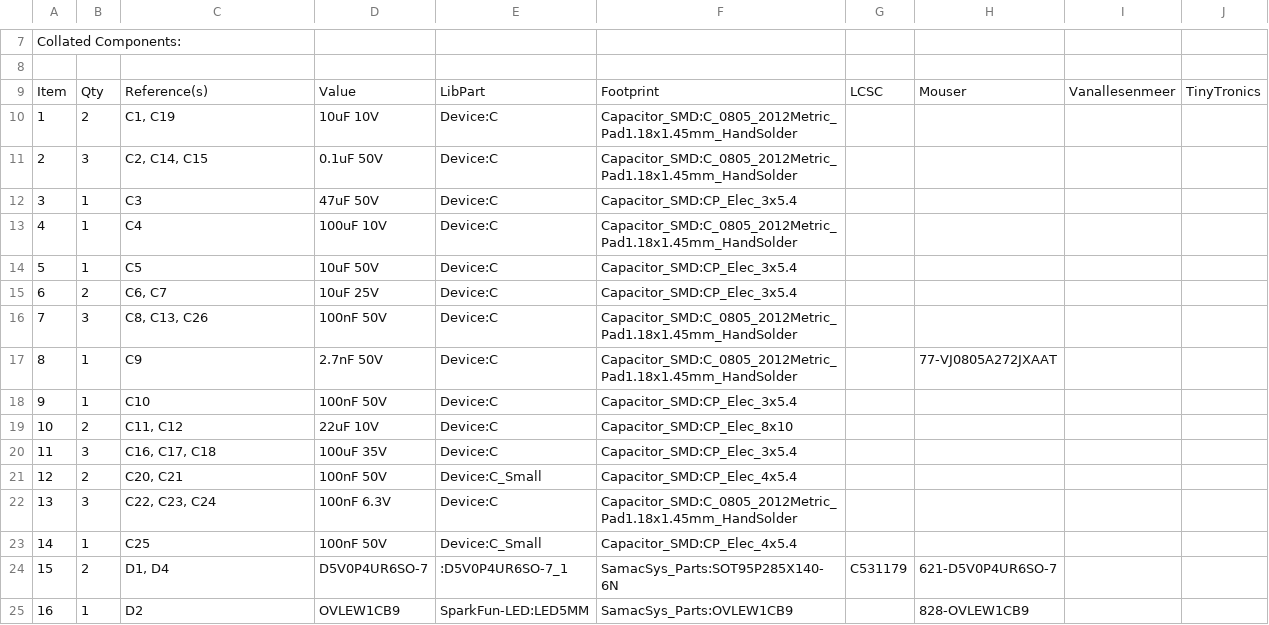
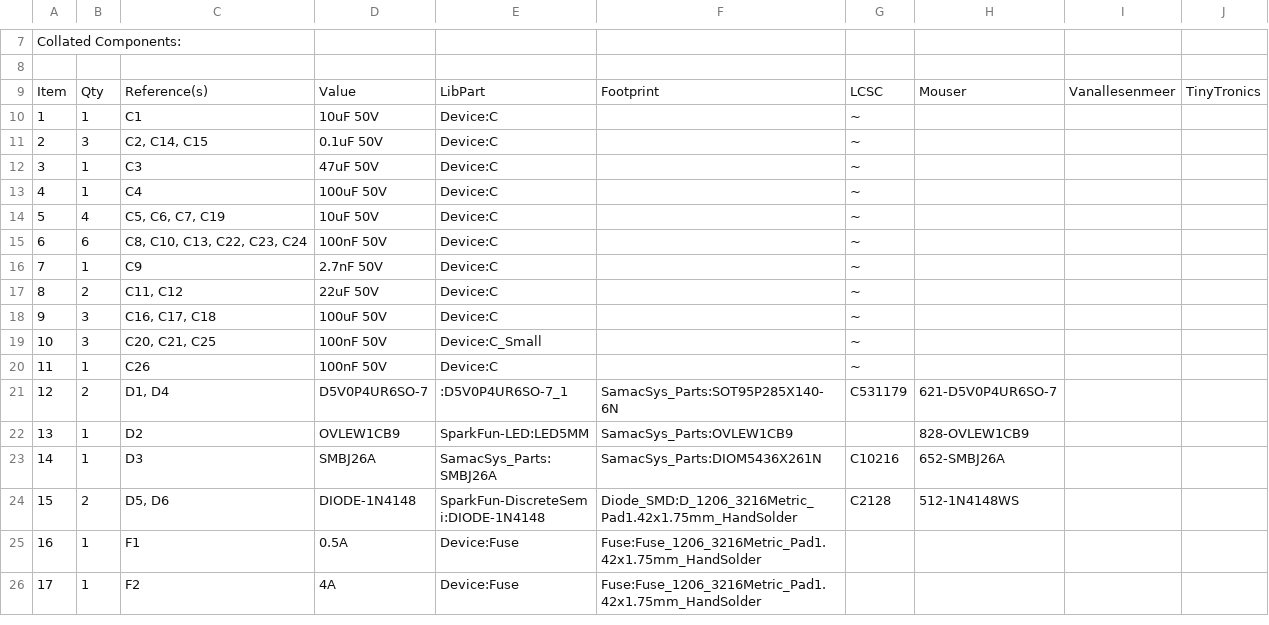
Before and after one commit to Casperdroid5/Water-Quality-Monitor, a CSV file: Hardware/Rastaban-HAT/Rastaban-HAT/Rastaban-HATbomv1.csv, drawn as a sheet; only a part is shown, gaps mark what is left out; the shorter side is filled out with more unchanged rows; removed rows and columns are numbered as before the commit, all else as after; the diff names each change by its address in the sheet, - before the commit and + after, or states it on an @@ line.

```diff
--- a/Hardware/Rastaban-HAT/Rastaban-HAT/Rastaban-HATbomv1.csv
+++ b/Hardware/Rastaban-HAT/Rastaban-HAT/Rastaban-HATbomv1.csv
-row 10: 1 | 2 | C1, C19 | 10uF 10V | Device:C | Capacitor_SMD:C_0805_2012Metric_Pad1.18x1.45mm_HandSolder
+row 10: 1 | 1 | C1 | 10uF 50V | Device:C |  | ~
-F11: Capacitor_SMD:C_0805_2012Metric_Pad1.18x1.45mm_HandSolder
+F11: (empty)
-G11:G13: (empty)
+G11:G13: ~
-F12: Capacitor_SMD:CP_Elec_3x5.4
+F12: (empty)
-D13: 100uF 10V
+D13: 100uF 50V
-F13: Capacitor_SMD:C_0805_2012Metric_Pad1.18x1.45mm_HandSolder
+F13: (empty)
-row 14: 5 | 1 | C5 | 10uF 50V | Device:C | Capacitor_SMD:CP_Elec_3x5.4
-row 15: 6 | 2 | C6, C7 | 10uF 25V | Device:C | Capacitor_SMD:CP_Elec_3x5.4
-row 16: 7 | 3 | C8, C13, C26 | 100nF 50V | Device:C | Capacitor_SMD:C_0805_2012Metric_Pad1.18x1.45mm_HandSolder
+row 14: 5 | 4 | C5, C6, C7, C19 | 10uF 50V | Device:C |  | ~
+row 15: 6 | 6 | C8, C10, C13, C22, C23, C24 | 100nF 50V | Device:C |  | ~
@@ column A renumbered from row 16 down @@
-F16: Capacitor_SMD:C_0805_2012Metric_Pad1.18x1.45mm_HandSolder
+F16: (empty)
-G16: (empty)
+G16: ~
-H16: 77-VJ0805A272JXAAT
+H16: (empty)
-row 18: 9 | 1 | C10 | 100nF 50V | Device:C | Capacitor_SMD:CP_Elec_3x5.4
-D17: 22uF 10V
+D17: 22uF 50V
-F17: Capacitor_SMD:CP_Elec_8x10
+F17: (empty)
-G17:G18: (empty)
+G17:G18: ~
-D18: 100uF 35V
+D18: 100uF 50V
-F18: Capacitor_SMD:CP_Elec_3x5.4
+F18: (empty)
-row 21: 12 | 2 | C20, C21 | 100nF 50V | Device:C_Small | Capacitor_SMD:CP_Elec_4x5.4
-row 22: 13 | 3 | C22, C23, C24 | 100nF 6.3V | Device:C | Capacitor_SMD:C_0805_2012Metric_Pad1.18x1.45mm_HandSolder
-row 23: 14 | 1 | C25 | 100nF 50V | Device:C_Small | Capacitor_SMD:CP_Elec_4x5.4
+row 19: 10 | 3 | C20, C21, C25 | 100nF 50V | Device:C_Small |  | ~
+row 20: 11 | 1 | C26 | 100nF 50V | Device:C |  | ~
```
Also changed, not shown: Hardware/Rastaban-HAT/Rastaban-HAT/Rastaban-HAT.csv, 6 other files.
